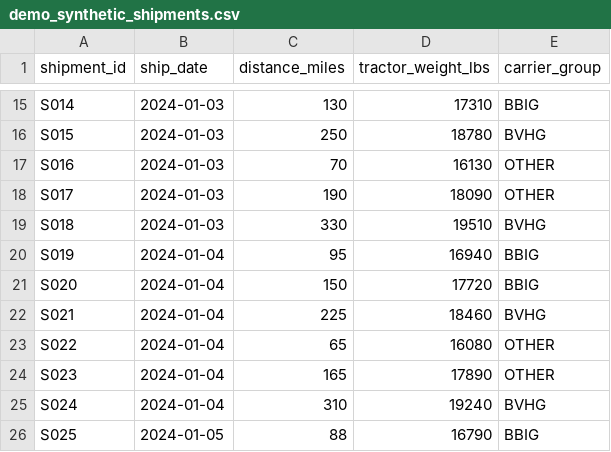
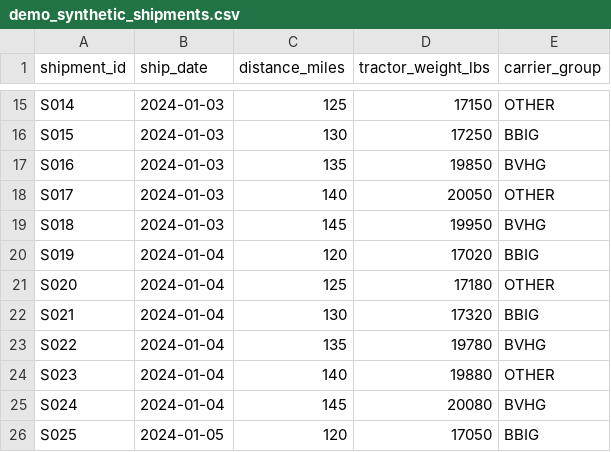
Before and after one commit to yyang-builds/abi-trailer-allocation, a CSV file: data/demo_synthetic_shipments.csv, drawn as a sheet; only a part is shown, gaps mark what is left out; the diff covers the shown part only; the diff names each change by its address in the sheet, - before the commit and + after, or states it on an @@ line.

```diff
--- a/data/demo_synthetic_shipments.csv
+++ b/data/demo_synthetic_shipments.csv
-C15 (distance_miles): 130
+C15 (distance_miles): 125
-D15 (tractor_weight_lbs): 17310
+D15 (tractor_weight_lbs): 17150
-E15 (carrier_group): BBIG
+E15 (carrier_group): OTHER
-C16 (distance_miles): 250
+C16 (distance_miles): 130
-D16 (tractor_weight_lbs): 18780
+D16 (tractor_weight_lbs): 17250
-E16 (carrier_group): BVHG
+E16 (carrier_group): BBIG
-C17 (distance_miles): 70
+C17 (distance_miles): 135
-D17 (tractor_weight_lbs): 16130
+D17 (tractor_weight_lbs): 19850
-E17 (carrier_group): OTHER
+E17 (carrier_group): BVHG
-C18 (distance_miles): 190
+C18 (distance_miles): 140
-D18 (tractor_weight_lbs): 18090
+D18 (tractor_weight_lbs): 20050
-C19 (distance_miles): 330
+C19 (distance_miles): 145
-D19 (tractor_weight_lbs): 19510
+D19 (tractor_weight_lbs): 19950
-C20 (distance_miles): 95
+C20 (distance_miles): 120
-D20 (tractor_weight_lbs): 16940
+D20 (tractor_weight_lbs): 17020
-C21 (distance_miles): 150
+C21 (distance_miles): 125
-D21 (tractor_weight_lbs): 17720
+D21 (tractor_weight_lbs): 17180
-E21 (carrier_group): BBIG
+E21 (carrier_group): OTHER
-C22 (distance_miles): 225
+C22 (distance_miles): 130
-D22 (tractor_weight_lbs): 18460
+D22 (tractor_weight_lbs): 17320
-E22 (carrier_group): BVHG
+E22 (carrier_group): BBIG
-C23 (distance_miles): 65
+C23 (distance_miles): 135
-D23 (tractor_weight_lbs): 16080
+D23 (tractor_weight_lbs): 19780
-E23 (carrier_group): OTHER
+E23 (carrier_group): BVHG
-C24 (distance_miles): 165
+C24 (distance_miles): 140
-D24 (tractor_weight_lbs): 17890
+D24 (tractor_weight_lbs): 19880
-C25 (distance_miles): 310
+C25 (distance_miles): 145
-D25 (tractor_weight_lbs): 19240
+D25 (tractor_weight_lbs): 20080
-C26 (distance_miles): 88
+C26 (distance_miles): 120
-D26 (tractor_weight_lbs): 16790
+D26 (tractor_weight_lbs): 17050
```
Also changed, not shown: 60 edited cells elsewhere in this file, 5 other files.
